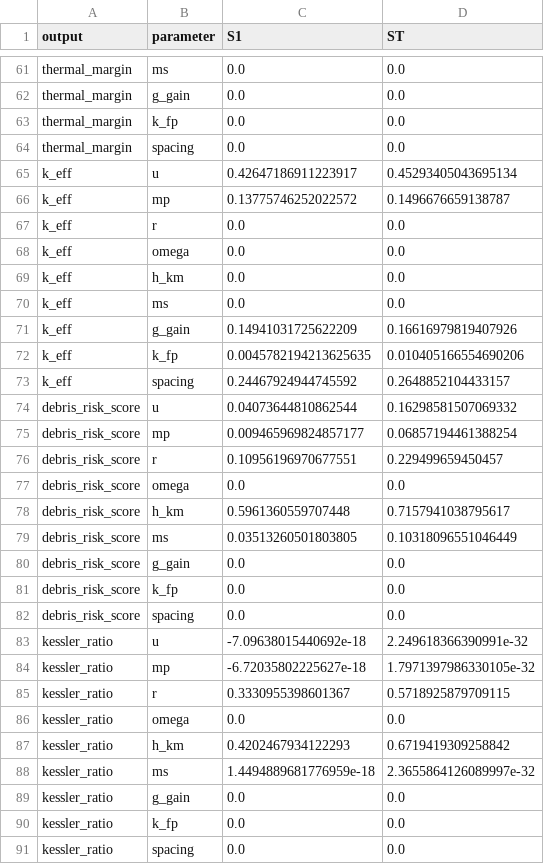
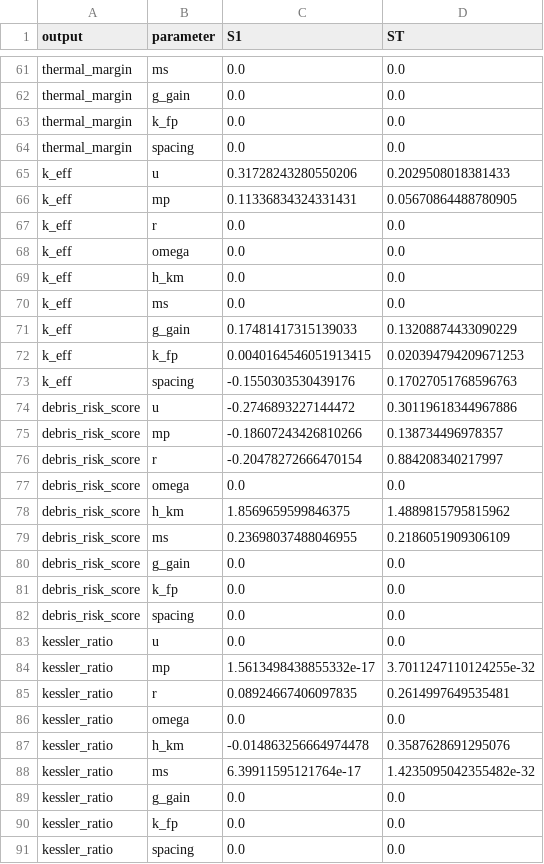
Before and after one commit to Bittermun/SpinnyBall, a CSV file: mission_analysis_results/sobol_gdbco.csv, drawn as a sheet; only a part is shown, gaps mark what is left out; the diff covers the shown part only.

Commit message:
chore: research hardening updates and simulation results

```diff
--- a/mission_analysis_results/sobol_gdbco.csv
+++ b/mission_analysis_results/sobol_gdbco.csv
@@ -64,4 +64,4 @@ thermal_margin,k_fp,0.0,0.0
 thermal_margin,spacing,0.0,0.0
-k_eff,u,0.42647186911223917,0.45293405043695134
-k_eff,mp,0.13775746252022572,0.1496676659138787
+k_eff,u,0.31728243280550206,0.2029508018381433
+k_eff,mp,0.11336834324331431,0.05670864488780905
 k_eff,r,0.0,0.0
@@ -70,11 +70,11 @@ k_eff,h_km,0.0,0.0
 k_eff,ms,0.0,0.0
-k_eff,g_gain,0.14941031725622209,0.16616979819407926
-k_eff,k_fp,0.0045782194213625635,0.010405166554690206
-k_eff,spacing,0.24467924944745592,0.2648852104433157
-debris_risk_score,u,0.04073644810862544,0.16298581507069332
-debris_risk_score,mp,0.009465969824857177,0.06857194461388254
-debris_risk_score,r,0.10956196970677551,0.229499659450457
+k_eff,g_gain,0.17481417315139033,0.13208874433090229
+k_eff,k_fp,0.0040164546051913415,0.020394794209671253
+k_eff,spacing,-0.1550303530439176,0.17027051768596763
+debris_risk_score,u,-0.2746893227144472,0.30119618344967886
+debris_risk_score,mp,-0.18607243426810266,0.138734496978357
+debris_risk_score,r,-0.20478272666470154,0.884208340217997
 debris_risk_score,omega,0.0,0.0
-debris_risk_score,h_km,0.5961360559707448,0.7157941038795617
-debris_risk_score,ms,0.03513260501803805,0.10318096551046449
+debris_risk_score,h_km,1.8569659599846375,1.4889815795815962
+debris_risk_score,ms,0.23698037488046955,0.2186051909306109
 debris_risk_score,g_gain,0.0,0.0
@@ -82,8 +82,8 @@ debris_risk_score,k_fp,0.0,0.0
 debris_risk_score,spacing,0.0,0.0
-kessler_ratio,u,-7.09638015440692e-18,2.249618366390991e-32
-kessler_ratio,mp,-6.72035802225627e-18,1.7971397986330105e-32
-kessler_ratio,r,0.3330955398601367,0.5718925879709115
+kessler_ratio,u,0.0,0.0
+kessler_ratio,mp,1.5613498438855332e-17,3.7011247110124255e-32
+kessler_ratio,r,0.08924667406097835,0.2614997649535481
 kessler_ratio,omega,0.0,0.0
-kessler_ratio,h_km,0.4202467934122293,0.6719419309258842
-kessler_ratio,ms,1.4494889681776959e-18,2.3655864126089997e-32
+kessler_ratio,h_km,-0.014863256664974478,0.3587628691295076
+kessler_ratio,ms,6.39911595121764e-17,1.4235095042355482e-32
 kessler_ratio,g_gain,0.0,0.0
```
Also changed, not shown: 76 edited cells elsewhere in this file, mission_analysis_results/sobol_smco.csv, 56 other files.
